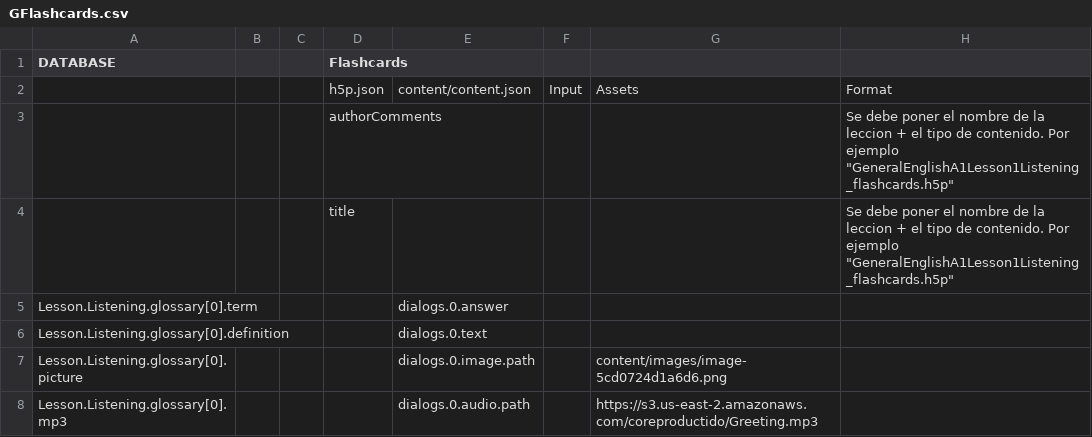
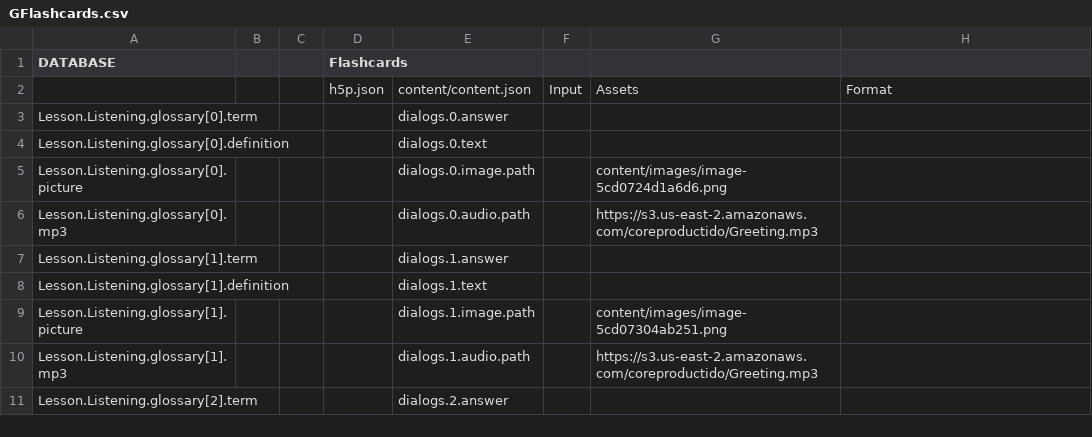
Before and after one commit to CaxtonTaylor/fromDatabasetoH5P, a CSV file: CSV/GFlashcards.csv, drawn as a sheet; only a part is shown; the shorter side is filled out with more unchanged rows; the diff names each change by its address in the sheet, - before the commit and + after, or states it on an @@ line.

```diff
--- a/CSV/GFlashcards.csv
+++ b/CSV/GFlashcards.csv
-row 3:  |  |  | authorComments |  |  |  | Se debe poner el nombre de la leccion + el tipo de contenido. Por ejemplo "GeneralEnglishA1Lesson1Listening_flashcards.h5p"
-row 4:  |  |  | title |  |  |  | Se debe poner el nombre de la leccion + el tipo de contenido. Por ejemplo "GeneralEnglishA1Lesson1Listening_flashcards.h5p"
```
Also changed, not shown: CSV/GLearnAndDiscover.csv, CSV/GListeningPractice.csv, 5 other files.
